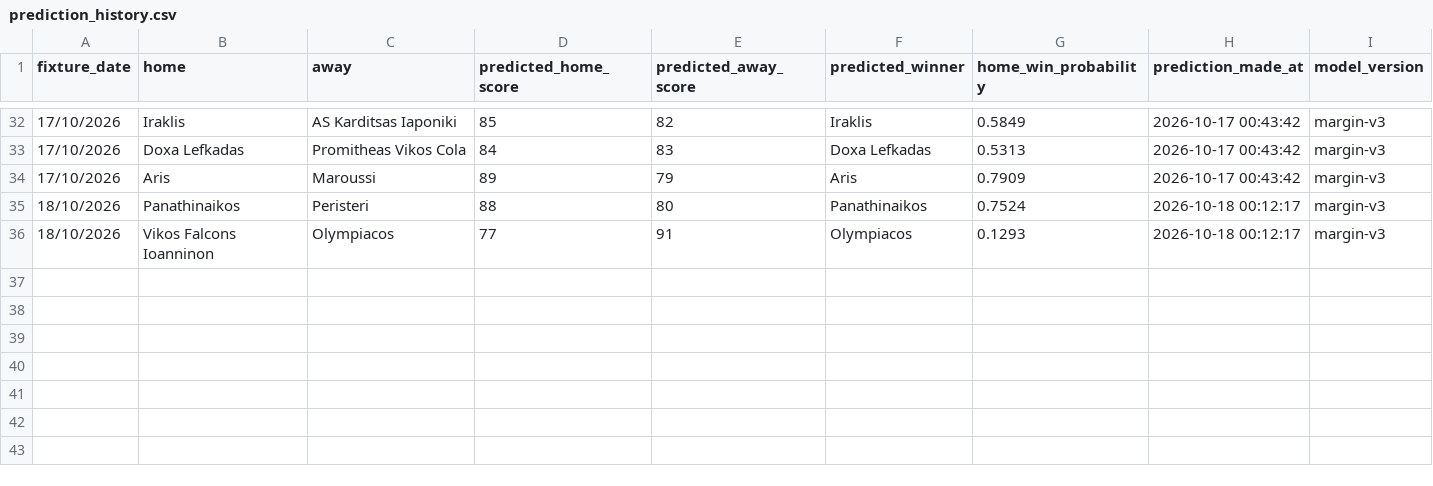
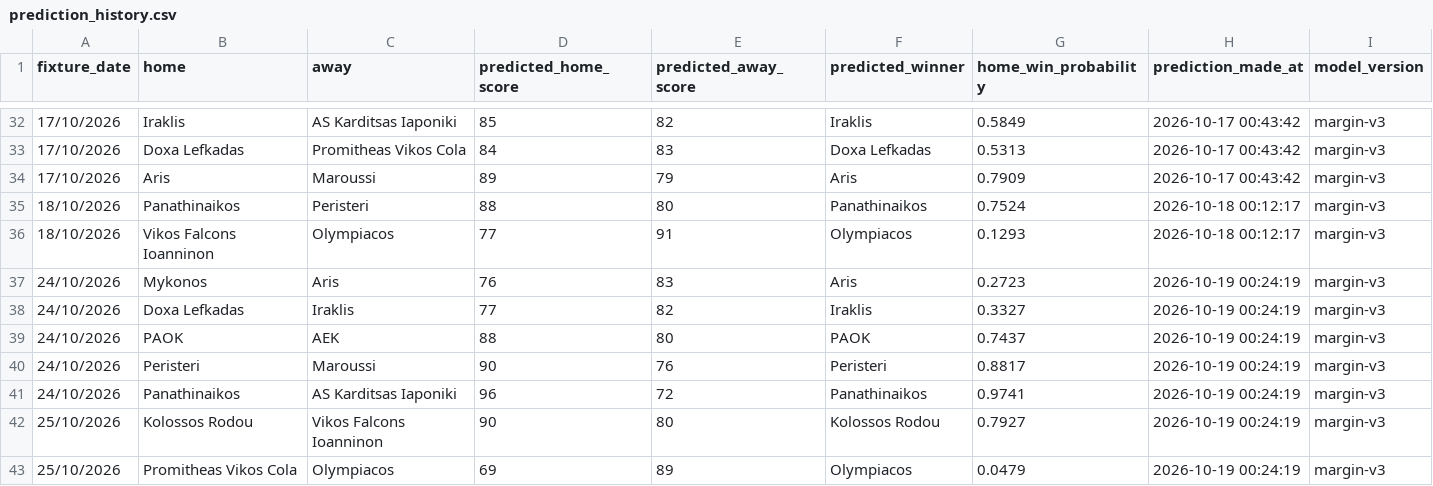
Before and after one commit to Dimiany/gbl-predictor, a CSV file: data/prediction_history.csv, drawn as a sheet; only a part is shown, gaps mark what is left out.

```diff
--- a/data/prediction_history.csv
+++ b/data/prediction_history.csv
@@ -36 +36,8 @@ fixture_date,home,away,predicted_home_score,predicted_away_score,predicted_winne
 18/10/2026,Vikos Falcons Ioanninon,Olympiacos,77,91,Olympiacos,0.1293,2026-10-18 00:12:17,margin-v3
+24/10/2026,Mykonos,Aris,76,83,Aris,0.2723,2026-10-19 00:24:19,margin-v3
+24/10/2026,Doxa Lefkadas,Iraklis,77,82,Iraklis,0.3327,2026-10-19 00:24:19,margin-v3
+24/10/2026,PAOK,AEK,88,80,PAOK,0.7437,2026-10-19 00:24:19,margin-v3
+24/10/2026,Peristeri,Maroussi,90,76,Peristeri,0.8817,2026-10-19 00:24:19,margin-v3
+24/10/2026,Panathinaikos,AS Karditsas Iaponiki,96,72,Panathinaikos,0.9741,2026-10-19 00:24:19,margin-v3
+25/10/2026,Kolossos Rodou,Vikos Falcons Ioanninon,90,80,Kolossos Rodou,0.7927,2026-10-19 00:24:19,margin-v3
+25/10/2026,Promitheas Vikos Cola,Olympiacos,69,89,Olympiacos,0.0479,2026-10-19 00:24:19,margin-v3
```
Also changed, not shown: data/raw/all_fixtures.csv, data/raw/upcoming_fixtures.csv.
